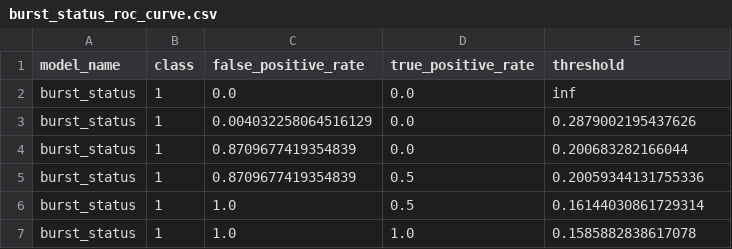
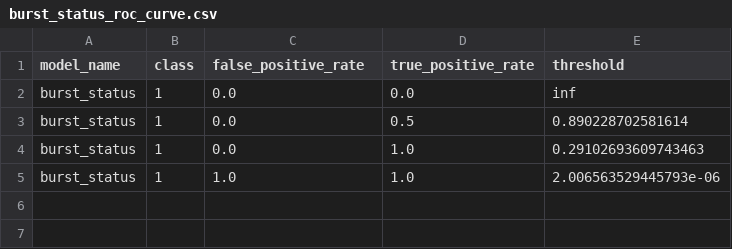
Before and after one commit to abiarchu8615/watertreatment2, a CSV file: reports/burst_status_roc_curve.csv, drawn as a sheet.

```diff
--- a/reports/burst_status_roc_curve.csv
+++ b/reports/burst_status_roc_curve.csv
@@ -2,6 +2,4 @@ model_name,class,false_positive_rate,true_positive_rate,threshold
 burst_status,1,0.0,0.0,inf
-burst_status,1,0.004032258064516129,0.0,0.2879002195437626
-burst_status,1,0.8709677419354839,0.0,0.200683282166044
-burst_status,1,0.8709677419354839,0.5,0.20059344131755336
-burst_status,1,1.0,0.5,0.16144030861729314
-burst_status,1,1.0,1.0,0.1585882838617078
+burst_status,1,0.0,0.5,0.890228702581614
+burst_status,1,0.0,1.0,0.29102693609743463
+burst_status,1,1.0,1.0,2.006563529445793e-06
```
Also changed, not shown: reports/burst_status_model_comparison.csv, reports/energy_model_comparison.csv, 33 other files.
